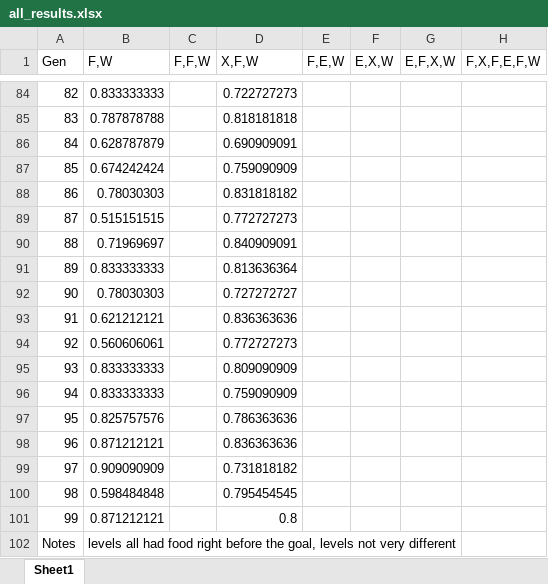
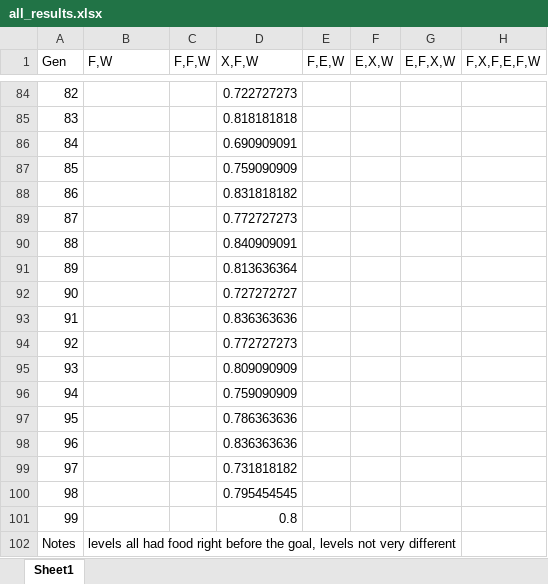
Before and after one commit to Mpprobst/MastersThesis, an Excel workbook: PythonEnvironment/resources/all_results.xlsx, sheet Sheet1, drawn as a sheet; only a part is shown, gaps mark what is left out; values as stored, in another font and other column widths than the file's, no borders; charts and pictures not drawn; the diff covers the shown part only; the diff names each change by its address in the sheet, - before the commit and + after, or states it on an @@ line.

```diff
--- a/PythonEnvironment/resources/all_results.xlsx (sheet Sheet1)
+++ b/PythonEnvironment/resources/all_results.xlsx (sheet Sheet1)
-B84 (F,W): 0.833333333
+B84 (F,W): (empty)
-B85 (F,W): 0.787878788
+B85 (F,W): (empty)
-B86 (F,W): 0.628787879
+B86 (F,W): (empty)
-B87 (F,W): 0.674242424
+B87 (F,W): (empty)
-B88 (F,W): 0.78030303
+B88 (F,W): (empty)
-B89 (F,W): 0.515151515
+B89 (F,W): (empty)
-B90 (F,W): 0.71969697
+B90 (F,W): (empty)
-B91 (F,W): 0.833333333
+B91 (F,W): (empty)
-B92 (F,W): 0.78030303
+B92 (F,W): (empty)
-B93 (F,W): 0.621212121
+B93 (F,W): (empty)
-B94 (F,W): 0.560606061
+B94 (F,W): (empty)
-B95:B96 (F,W): 0.833333333
+B95:B96 (F,W): (empty)
-B97 (F,W): 0.825757576
+B97 (F,W): (empty)
-B98 (F,W): 0.871212121
+B98 (F,W): (empty)
-B99 (F,W): 0.909090909
+B99 (F,W): (empty)
-B100 (F,W): 0.598484848
+B100 (F,W): (empty)
-B101 (F,W): 0.871212121
+B101 (F,W): (empty)
```
Also changed, not shown: 79 edited cells elsewhere in this sheet, charts or pictures, 12 other files.
